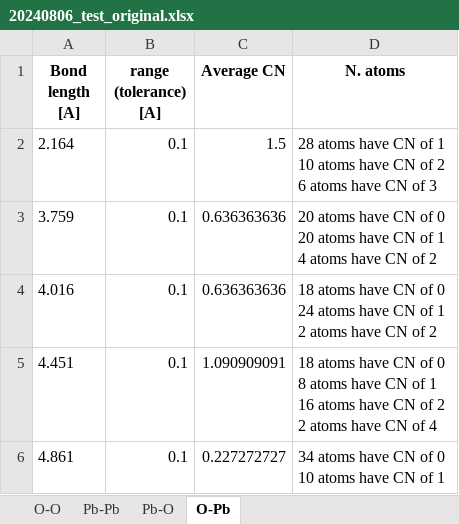
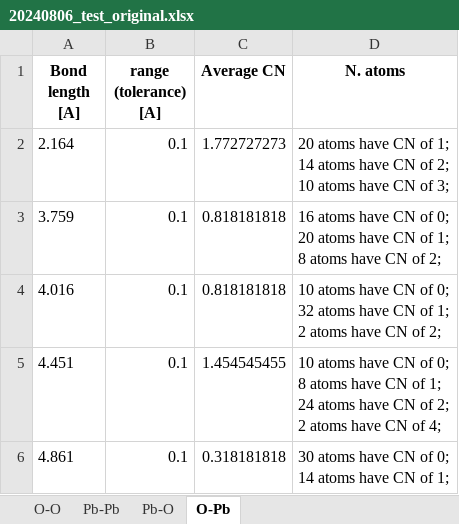
Before and after one commit to Cathyhjj/neighbor, an Excel workbook: structure_examples/20240806_test_original.xlsx, sheet O-Pb, drawn as a sheet; values as stored, in another font and other column widths than the file's, no borders; ↵ is a line break in a cell; the diff names each change by its address in the sheet, - before the commit and + after, or states it on an @@ line.

```diff
--- a/structure_examples/20240806_test_original.xlsx (sheet O-Pb)
+++ b/structure_examples/20240806_test_original.xlsx (sheet O-Pb)
-C2 (Average CN): 1.5
+C2 (Average CN): 1.772727273
-D2 (N. atoms): 28 atoms have CN of 1 ↵ 10 atoms have CN of 2 ↵ 6 atoms have CN of 3
+D2 (N. atoms): 20 atoms have CN of 1; ↵ 14 atoms have CN of 2; ↵ 10 atoms have CN of 3;
-C3:C4 (Average CN): 0.636363636
+C3:C4 (Average CN): 0.818181818
-D3 (N. atoms): 20 atoms have CN of 0 ↵ 20 atoms have CN of 1 ↵ 4 atoms have CN of 2
+D3 (N. atoms): 16 atoms have CN of 0; ↵ 20 atoms have CN of 1; ↵ 8 atoms have CN of 2;
-D4 (N. atoms): 18 atoms have CN of 0 ↵ 24 atoms have CN of 1 ↵ 2 atoms have CN of 2
+D4 (N. atoms): 10 atoms have CN of 0; ↵ 32 atoms have CN of 1; ↵ 2 atoms have CN of 2;
-C5 (Average CN): 1.090909091
+C5 (Average CN): 1.454545455
-D5 (N. atoms): 18 atoms have CN of 0 ↵ 8 atoms have CN of 1 ↵ 16 atoms have CN of 2 ↵ 2 atoms have CN of 4
+D5 (N. atoms): 10 atoms have CN of 0; ↵ 8 atoms have CN of 1; ↵ 24 atoms have CN of 2; ↵ 2 atoms have CN of 4;
-C6 (Average CN): 0.227272727
+C6 (Average CN): 0.318181818
-D6 (N. atoms): 34 atoms have CN of 0 ↵ 10 atoms have CN of 1
+D6 (N. atoms): 30 atoms have CN of 0; ↵ 14 atoms have CN of 1;
```
Also changed, not shown: sheet Pb-O, sheet Pb-Pb, sheet O-O, 19 other files.
